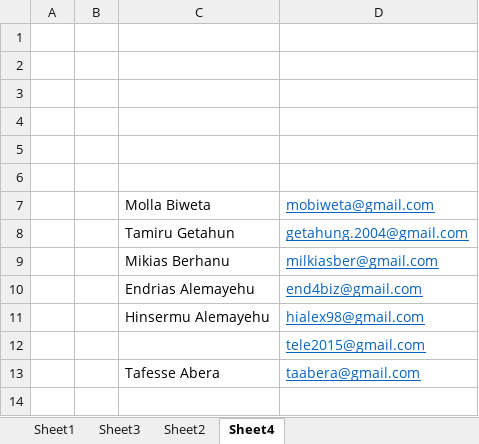
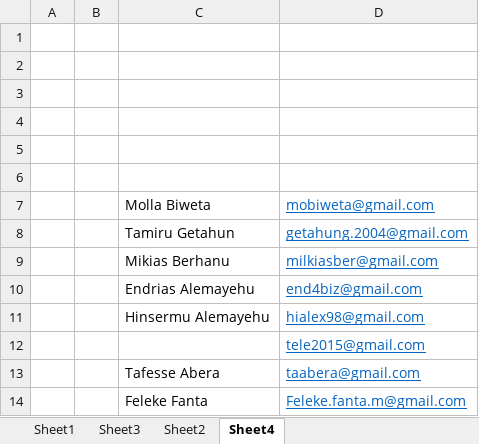
Before and after one commit to AstuWind/FirstMeeting, an Excel workbook: email.xlsx, sheet Sheet4, drawn as a sheet; values as stored, in another font and other column widths than the file's, no borders; the diff names each change by its address in the sheet, - before the commit and + after, or states it on an @@ line.

Commit message:
new member

```diff
--- a/email.xlsx (sheet Sheet4)
+++ b/email.xlsx (sheet Sheet4)
+row 14:  |  | Feleke Fanta | Feleke.fanta.m@gmail.com
```
